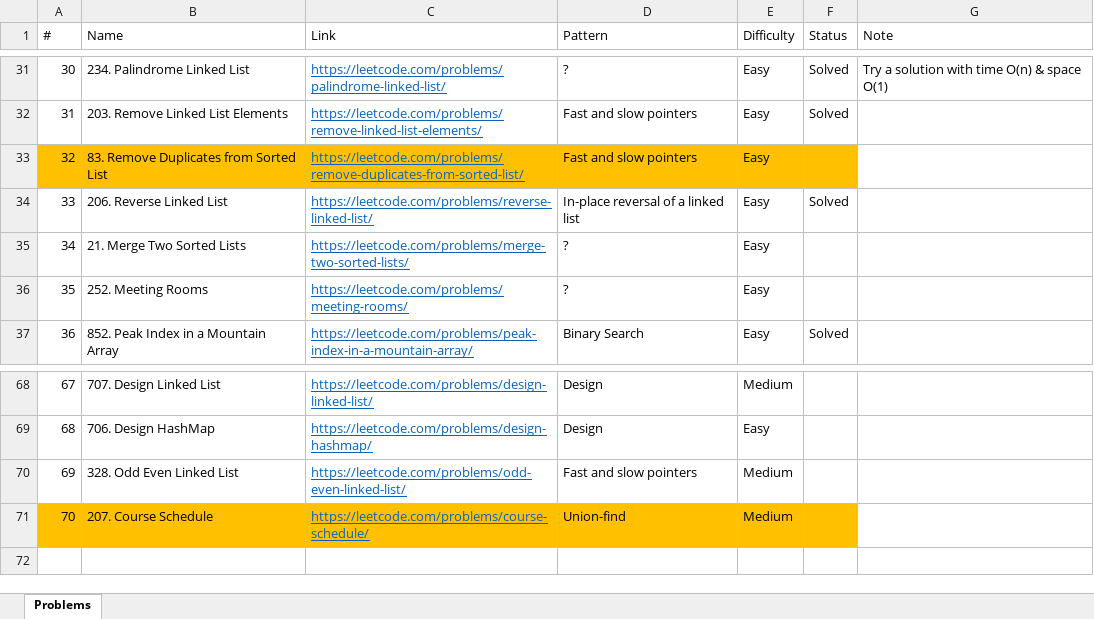
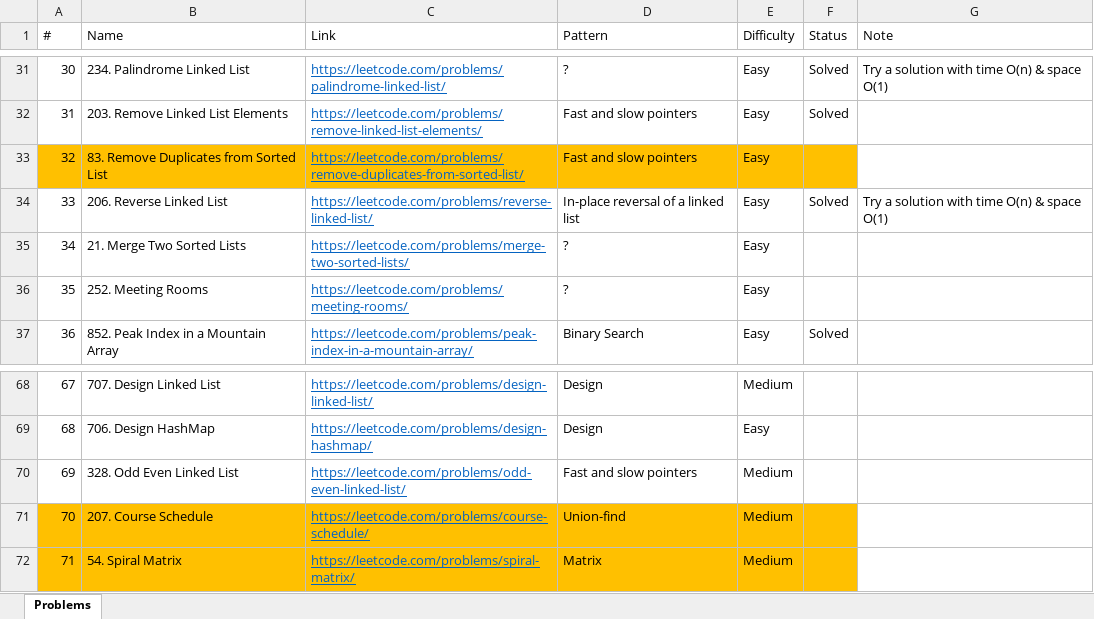
Before and after one commit to downvoteit/java-algorithms, an Excel workbook: documents/Leetcode-problems.xlsx, sheet Problems, drawn as a sheet; only a part is shown, gaps mark what is left out; values as stored, in another font and other column widths than the file's, no borders; conditional formats not drawn; the diff names each change by its address in the sheet, - before the commit and + after, or states it on an @@ line.

```diff
--- a/documents/Leetcode-problems.xlsx (sheet Problems)
+++ b/documents/Leetcode-problems.xlsx (sheet Problems)
-G34 (Note): (empty)
+G34 (Note): Try a solution with time O(n) & space O(1)
+row 72: 71 | 54. Spiral Matrix | https://leetcode.com/problems/spiral-matrix/ | Matrix | Medium
```
Also changed, not shown: 2 other files.
